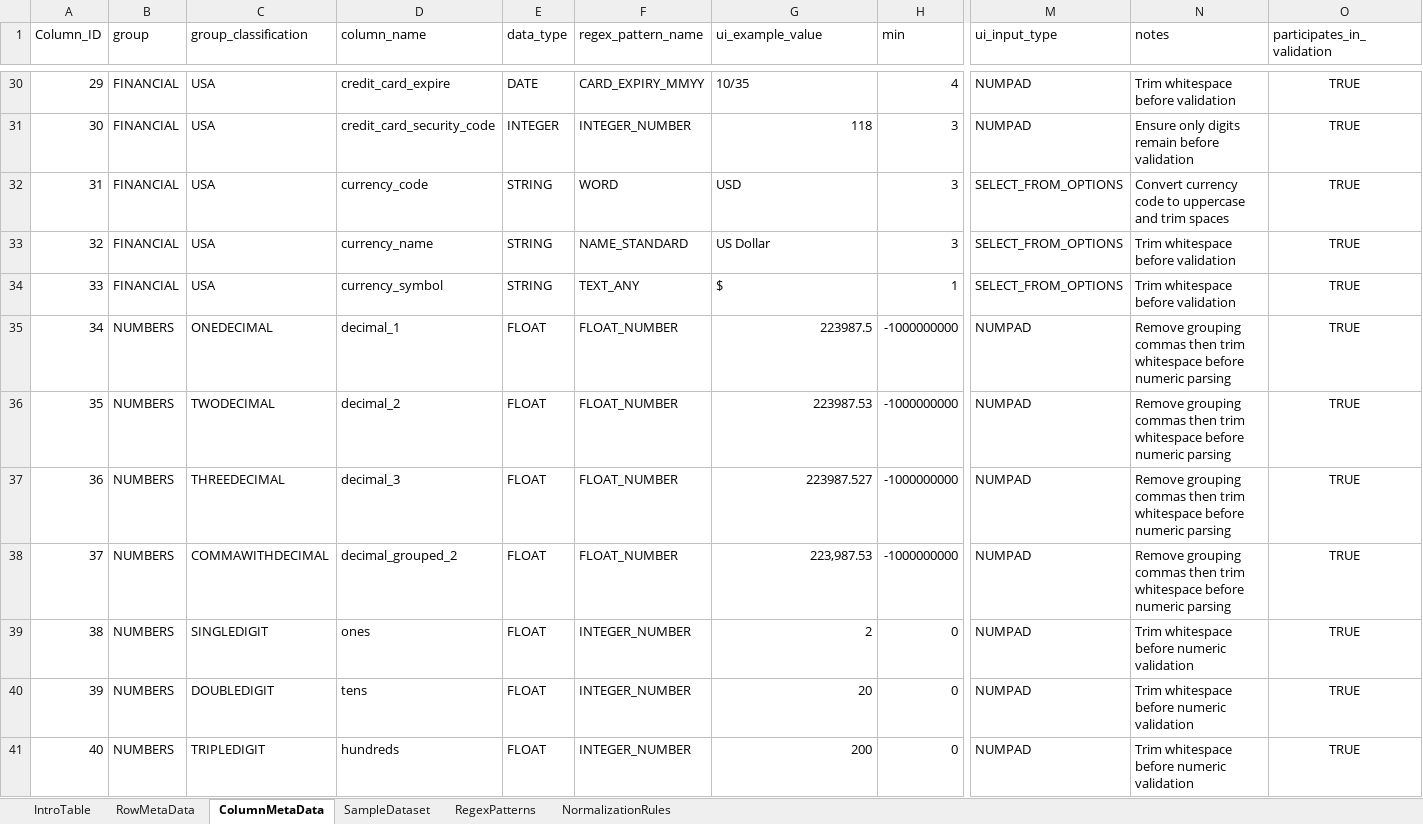
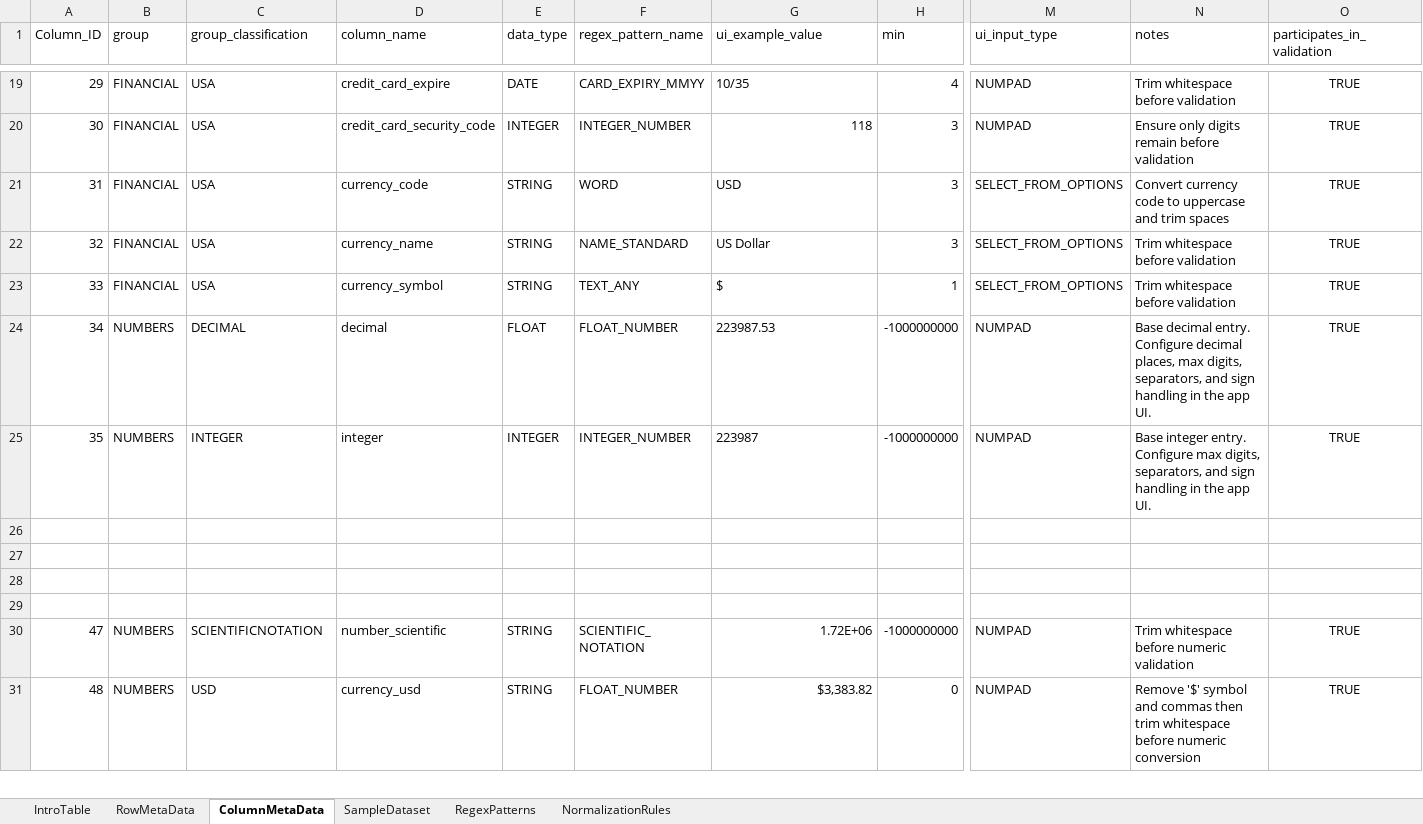
Before and after one commit to ZBZFirst/PaulsWackyRecorder, an Excel workbook: docs/Paulsdataset.xlsx, sheet ColumnMetaData, drawn as a sheet; only a part is shown, gaps mark what is left out; the shorter side is filled out with more unchanged rows; values as stored, in another font and other column widths than the file's, no borders; charts and pictures and table styles not drawn; removed rows and columns are numbered as before the commit, all else as after; rows hold the shown columns only; the diff covers the shown part only; the diff names each change by its address in the sheet, - before the commit and + after, or states it on an @@ line.

```diff
--- a/docs/Paulsdataset.xlsx (sheet ColumnMetaData)
+++ b/docs/Paulsdataset.xlsx (sheet ColumnMetaData)
-row 35: 34 | NUMBERS | ONEDECIMAL | decimal_1 | FLOAT | FLOAT_NUMBER | 223987.5 | -1000000000 | NUMPAD | Remove grouping commas then trim whitespace before numeric parsing | TRUE
@@ column A (Column_ID) renumbered between rows 24 and 25 @@
-C24 (group_classification): TWODECIMAL
+C24 (group_classification): DECIMAL
-D24 (column_name): decimal_2
+D24 (column_name): decimal
-G24 alignment: right
+G24 alignment: left
-N24 (notes): Remove grouping commas then trim whitespace before numeric parsing
+N24 (notes): Base decimal entry. Configure decimal places, max digits, separators, and sign handling in the app UI.
-C25 (group_classification): THREEDECIMAL
+C25 (group_classification): INTEGER
-D25 (column_name): decimal_3
+D25 (column_name): integer
-E25 (data_type): FLOAT
+E25 (data_type): INTEGER
-F25 (regex_pattern_name): FLOAT_NUMBER
+F25 (regex_pattern_name): INTEGER_NUMBER
-G25 (ui_example_value): 223987.527
+G25 (ui_example_value): 223987
-N25 (notes): Remove grouping commas then trim whitespace before numeric parsing
+N25 (notes): Base integer entry. Configure max digits, separators, and sign handling in the app UI.
-row 26: 37 | NUMBERS | COMMAWITHDECIMAL | decimal_grouped_2 | FLOAT | FLOAT_NUMBER | 223,987.53 | -1000000000 | NUMPAD | Remove grouping commas then trim whitespace before numeric parsing | TRUE
+row 26: (empty)
-row 27: 38 | NUMBERS | SINGLEDIGIT | ones | FLOAT | INTEGER_NUMBER | 2 | 0 | NUMPAD | Trim whitespace before numeric validation | TRUE
+row 27: (empty)
-row 28: 39 | NUMBERS | DOUBLEDIGIT | tens | FLOAT | INTEGER_NUMBER | 20 | 0 | NUMPAD | Trim whitespace before numeric validation | TRUE
+row 28: (empty)
-row 29: 40 | NUMBERS | TRIPLEDIGIT | hundreds | FLOAT | INTEGER_NUMBER | 200 | 0 | NUMPAD | Trim whitespace before numeric validation | TRUE
+row 29: (empty)
```
Also changed, not shown: 1 added row and 18 removed rows elsewhere in this sheet, formulas that keep their value, charts or pictures, 39 other files.
